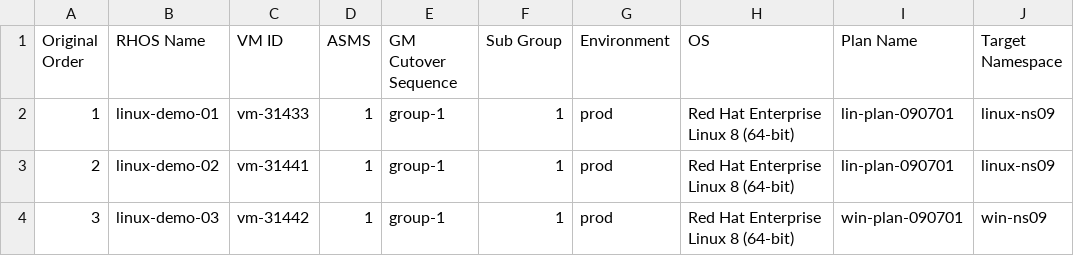
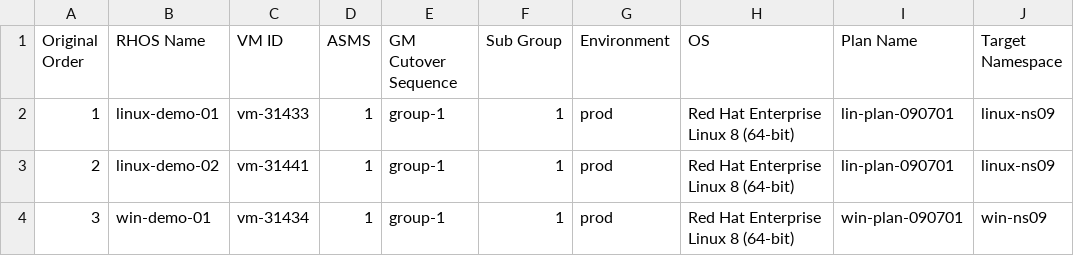
Before and after one commit to jainirajesh/mtvvmwtoopenshift, a CSV file: vm_list_to_migrate.csv, drawn as a sheet; only a part is shown; the diff names each change by its address in the sheet, - before the commit and + after, or states it on an @@ line.

Commit message:
Update vm_list_to_migrate.csv

```diff
--- a/vm_list_to_migrate.csv
+++ b/vm_list_to_migrate.csv
-B4 (RHOS Name): linux-demo-03
+B4 (RHOS Name): win-demo-01
-C4 (VM ID): vm-31442
+C4 (VM ID): vm-31434
```
